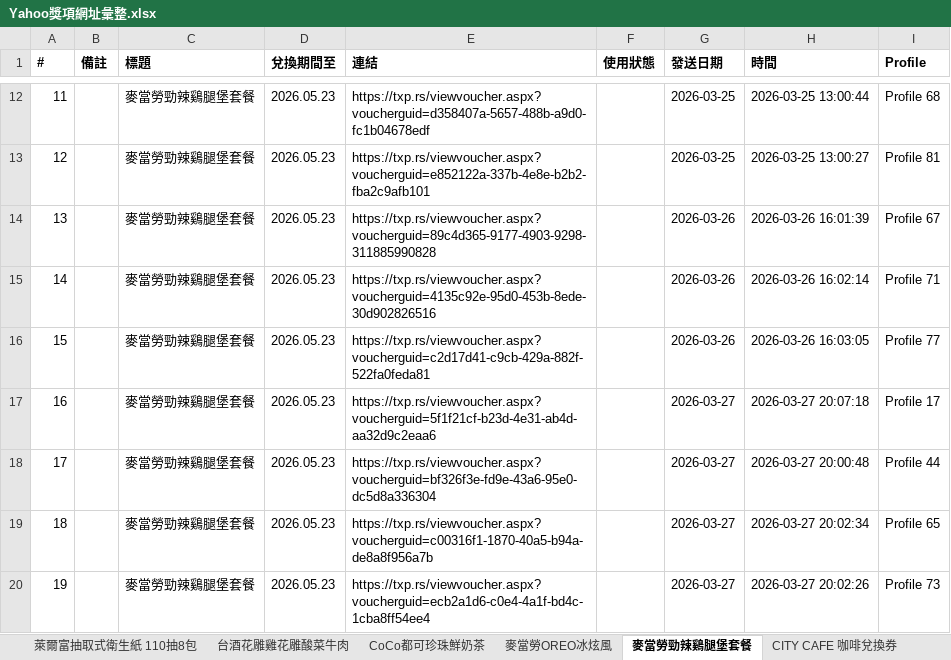
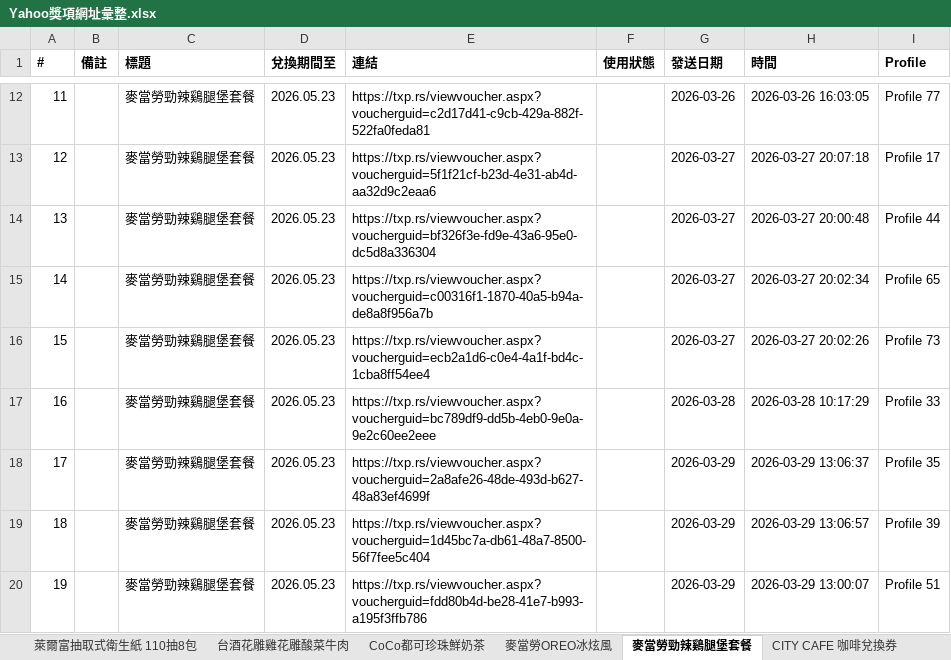
Before and after one commit to cjp6ejo3/allmysteven, an Excel workbook: 0331/Yahoo獎項網址彙整.xlsx, sheet 麥當勞勁辣鷄腿堡套餐, drawn as a sheet; only a part is shown, gaps mark what is left out; values as stored, in another font and other column widths than the file's, no borders; the diff covers the shown part only; the diff names each change by its address in the sheet, - before the commit and + after, or states it on an @@ line.

```diff
--- a/0331/Yahoo獎項網址彙整.xlsx (sheet 麥當勞勁辣鷄腿堡套餐)
+++ b/0331/Yahoo獎項網址彙整.xlsx (sheet 麥當勞勁辣鷄腿堡套餐)
-E12 (連結): https://txp.rs/viewvoucher.aspx?voucherguid=d358407a-5657-488b-a9d0-fc1b04678edf
+E12 (連結): https://txp.rs/viewvoucher.aspx?voucherguid=c2d17d41-c9cb-429a-882f-522fa0feda81
-G12 (發送日期): 2026-03-25
+G12 (發送日期): 2026-03-26
-H12 (時間): 2026-03-25 13:00:44
+H12 (時間): 2026-03-26 16:03:05
-I12 (Profile): Profile 68
+I12 (Profile): Profile 77
-E13 (連結): https://txp.rs/viewvoucher.aspx?voucherguid=e852122a-337b-4e8e-b2b2-fba2c9afb101
+E13 (連結): https://txp.rs/viewvoucher.aspx?voucherguid=5f1f21cf-b23d-4e31-ab4d-aa32d9c2eaa6
-G13 (發送日期): 2026-03-25
+G13 (發送日期): 2026-03-27
-H13 (時間): 2026-03-25 13:00:27
+H13 (時間): 2026-03-27 20:07:18
-I13 (Profile): Profile 81
+I13 (Profile): Profile 17
-E14 (連結): https://txp.rs/viewvoucher.aspx?voucherguid=89c4d365-9177-4903-9298-311885990828
+E14 (連結): https://txp.rs/viewvoucher.aspx?voucherguid=bf326f3e-fd9e-43a6-95e0-dc5d8a336304
-G14:G16 (發送日期): 2026-03-26
+G14:G16 (發送日期): 2026-03-27
-H14 (時間): 2026-03-26 16:01:39
+H14 (時間): 2026-03-27 20:00:48
-I14 (Profile): Profile 67
+I14 (Profile): Profile 44
-E15 (連結): https://txp.rs/viewvoucher.aspx?voucherguid=4135c92e-95d0-453b-8ede-30d902826516
+E15 (連結): https://txp.rs/viewvoucher.aspx?voucherguid=c00316f1-1870-40a5-b94a-de8a8f956a7b
-H15 (時間): 2026-03-26 16:02:14
+H15 (時間): 2026-03-27 20:02:34
-I15 (Profile): Profile 71
+I15 (Profile): Profile 65
-E16 (連結): https://txp.rs/viewvoucher.aspx?voucherguid=c2d17d41-c9cb-429a-882f-522fa0feda81
+E16 (連結): https://txp.rs/viewvoucher.aspx?voucherguid=ecb2a1d6-c0e4-4a1f-bd4c-1cba8ff54ee4
-H16 (時間): 2026-03-26 16:03:05
+H16 (時間): 2026-03-27 20:02:26
-I16 (Profile): Profile 77
+I16 (Profile): Profile 73
-E17 (連結): https://txp.rs/viewvoucher.aspx?voucherguid=5f1f21cf-b23d-4e31-ab4d-aa32d9c2eaa6
+E17 (連結): https://txp.rs/viewvoucher.aspx?voucherguid=bc789df9-dd5b-4eb0-9e0a-9e2c60ee2eee
-G17 (發送日期): 2026-03-27
+G17 (發送日期): 2026-03-28
-H17 (時間): 2026-03-27 20:07:18
+H17 (時間): 2026-03-28 10:17:29
-I17 (Profile): Profile 17
+I17 (Profile): Profile 33
-E18 (連結): https://txp.rs/viewvoucher.aspx?voucherguid=bf326f3e-fd9e-43a6-95e0-dc5d8a336304
+E18 (連結): https://txp.rs/viewvoucher.aspx?voucherguid=2a8afe26-48de-493d-b627-48a83ef4699f
-G18:G20 (發送日期): 2026-03-27
+G18:G20 (發送日期): 2026-03-29
-H18 (時間): 2026-03-27 20:00:48
+H18 (時間): 2026-03-29 13:06:37
-I18 (Profile): Profile 44
+I18 (Profile): Profile 35
-E19 (連結): https://txp.rs/viewvoucher.aspx?voucherguid=c00316f1-1870-40a5-b94a-de8a8f956a7b
+E19 (連結): https://txp.rs/viewvoucher.aspx?voucherguid=1d45bc7a-db61-48a7-8500-56f7fee5c404
-H19 (時間): 2026-03-27 20:02:34
+H19 (時間): 2026-03-29 13:06:57
-I19 (Profile): Profile 65
+I19 (Profile): Profile 39
-E20 (連結): https://txp.rs/viewvoucher.aspx?voucherguid=ecb2a1d6-c0e4-4a1f-bd4c-1cba8ff54ee4
+E20 (連結): https://txp.rs/viewvoucher.aspx?voucherguid=fdd80b4d-be28-41e7-b993-a195f3ffb786
-H20 (時間): 2026-03-27 20:02:26
+H20 (時間): 2026-03-29 13:00:07
-I20 (Profile): Profile 73
+I20 (Profile): Profile 51
```
Also changed, not shown: 302 edited cells elsewhere in this sheet, sheet 總彙整, sheet 統計數量, 6 other files.
